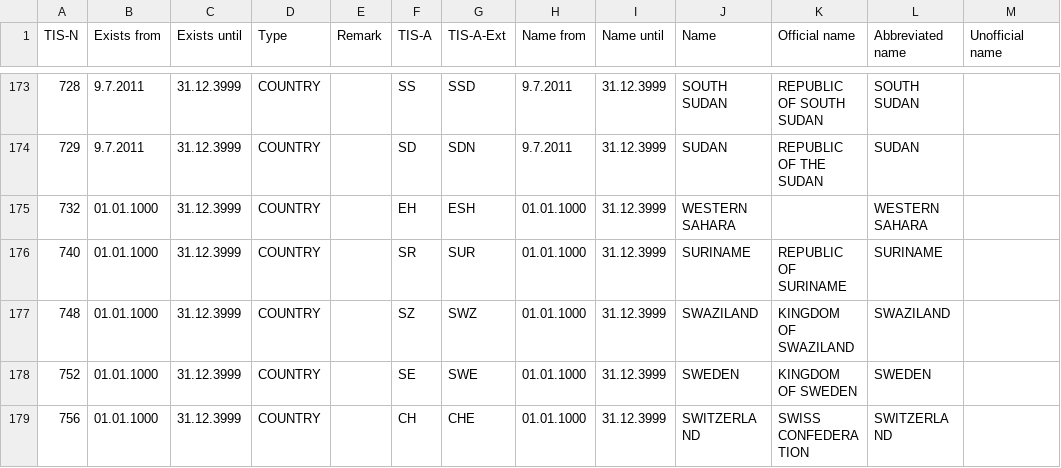
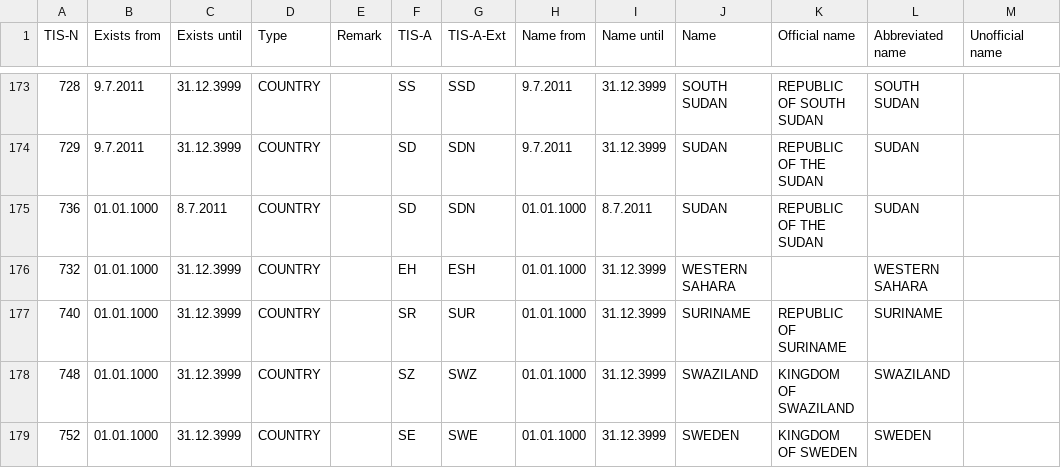
Before and after one commit to musicmetadata/territories, a CSV file: music_metadata/territories/list.csv, drawn as a sheet; only a part is shown, gaps mark what is left out; the shorter side is filled out with more unchanged rows; the diff names each change by its address in the sheet, - before the commit and + after, or states it on an @@ line.

Commit message:
add old sudan territory

```diff
--- a/music_metadata/territories/list.csv
+++ b/music_metadata/territories/list.csv
+row 175: 736 | 01.01.1000 | 8.7.2011 | COUNTRY |  | SD | SDN | 01.01.1000 | 8.7.2011 | SUDAN | REPUBLIC OF THE SUDAN | SUDAN
```
